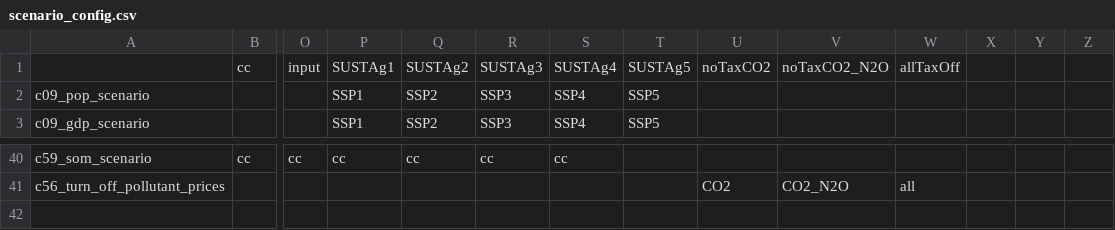
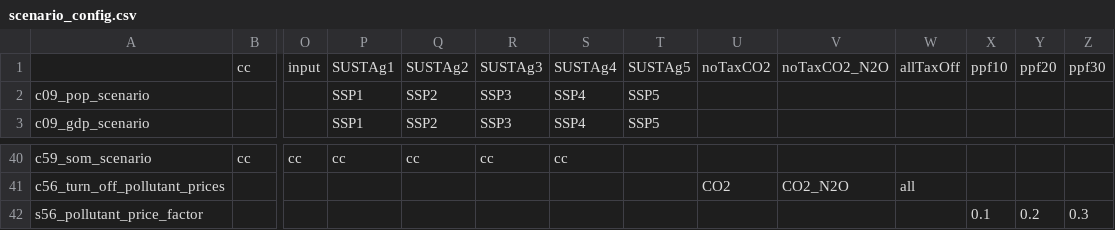
Before and after one commit to merfort/magpie, a CSV file: config/scenario_config.csv, drawn as a sheet; only a part is shown, gaps mark what is left out; rows hold the shown columns only; the diff names each change by its address in the sheet, - before the commit and + after, or states it on an @@ line.

Commit message:
Added switch to scale pollutant prices

```diff
--- a/config/scenario_config.csv
+++ b/config/scenario_config.csv
-X1: (empty)
+X1: ppf10
-Y1: (empty)
+Y1: ppf20
-Z1: (empty)
+Z1: ppf30
+row 42: s56_pollutant_price_factor |  |  |  |  |  |  |  |  |  |  | 0.1 | 0.2 | 0.3
```
Also changed, not shown: 3 other files.
